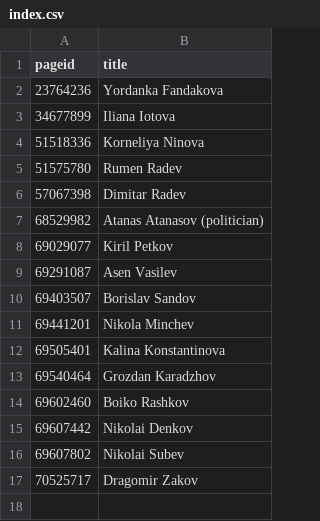
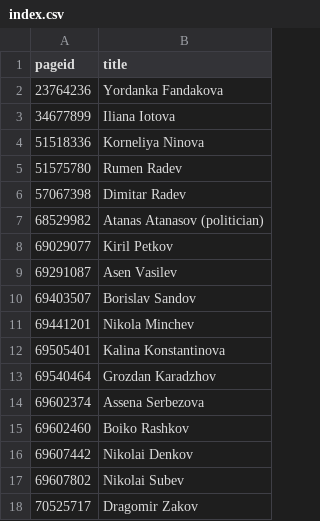
Before and after one commit to every-politician-scrapers/bulgaria-cabinet, a CSV file: enwiki/index.csv, drawn as a sheet; the diff names each change by its address in the sheet, - before the commit and + after, or states it on an @@ line.

```diff
--- a/enwiki/index.csv
+++ b/enwiki/index.csv
+row 14: 69602374 | Assena Serbezova
```
Also changed, not shown: 1 other file.
